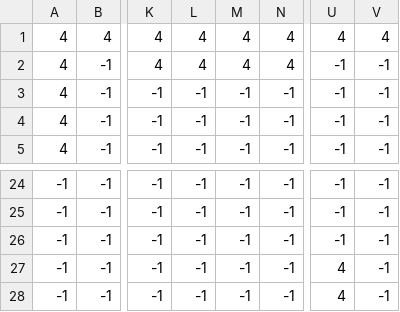
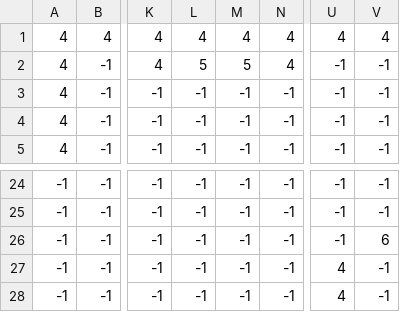
Before and after one commit to philoxy/MazeTest2, a CSV file: levels/level2/level2_front.csv, drawn as a sheet; only a part is shown, gaps mark what is left out; the diff names each change by its address in the sheet, - before the commit and + after, or states it on an @@ line.

```diff
--- a/levels/level2/level2_front.csv
+++ b/levels/level2/level2_front.csv
-L2: 4
+L2: 5
-M2: 4
+M2: 5
-V26: -1
+V26: 6
```
Also changed, not shown: levels/level1/level1_front2.csv, levels/level2/level2_bg.csv, 4 other files.
